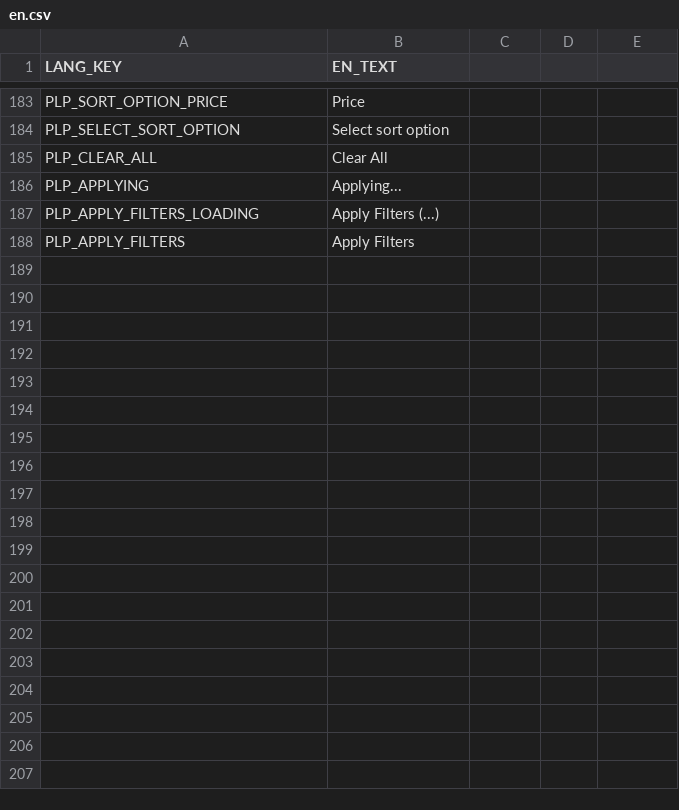
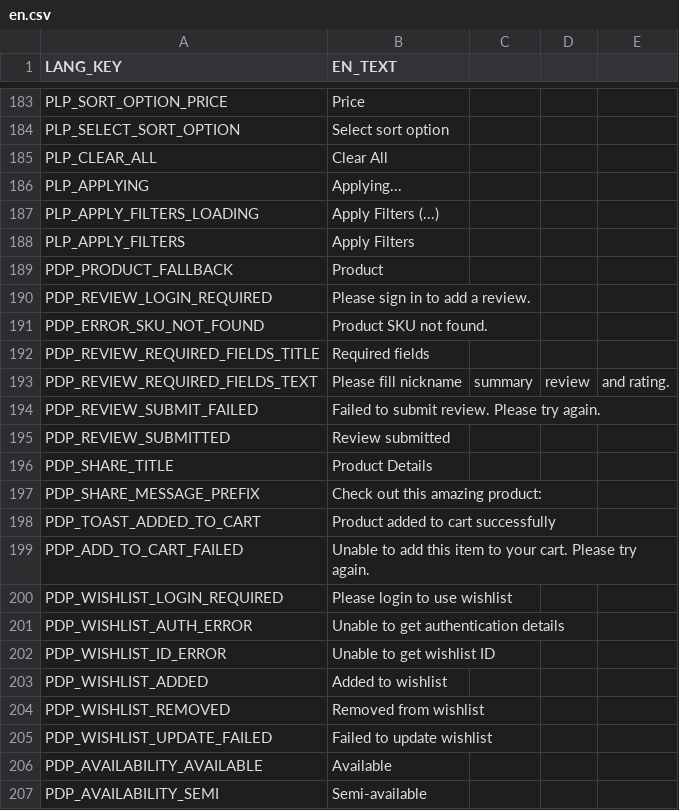
Before and after one commit to frontend-ingold/b2btemplate, a CSV file: en.csv, drawn as a sheet; only a part is shown, gaps mark what is left out; the diff covers the shown part only.

```diff
--- a/en.csv
+++ b/en.csv
@@ -188 +188,20 @@ PLP_APPLY_FILTERS_LOADING,Apply Filters (...)
 PLP_APPLY_FILTERS,Apply Filters
+PDP_PRODUCT_FALLBACK,Product
+PDP_REVIEW_LOGIN_REQUIRED,Please sign in to add a review.
+PDP_ERROR_SKU_NOT_FOUND,Product SKU not found.
+PDP_REVIEW_REQUIRED_FIELDS_TITLE,Required fields
+PDP_REVIEW_REQUIRED_FIELDS_TEXT,Please fill nickname, summary, review, and rating.
+PDP_REVIEW_SUBMIT_FAILED,Failed to submit review. Please try again.
+PDP_REVIEW_SUBMITTED,Review submitted
+PDP_SHARE_TITLE,Product Details
+PDP_SHARE_MESSAGE_PREFIX,Check out this amazing product:
+PDP_TOAST_ADDED_TO_CART,Product added to cart successfully
+PDP_ADD_TO_CART_FAILED,Unable to add this item to your cart. Please try again.
+PDP_WISHLIST_LOGIN_REQUIRED,Please login to use wishlist
+PDP_WISHLIST_AUTH_ERROR,Unable to get authentication details
+PDP_WISHLIST_ID_ERROR,Unable to get wishlist ID
+PDP_WISHLIST_ADDED,Added to wishlist
+PDP_WISHLIST_REMOVED,Removed from wishlist
+PDP_WISHLIST_UPDATE_FAILED,Failed to update wishlist
+PDP_AVAILABILITY_AVAILABLE,Available
+PDP_AVAILABILITY_SEMI,Semi-available
```
Also changed, not shown: 32 added rows elsewhere in this file, de.csv.
